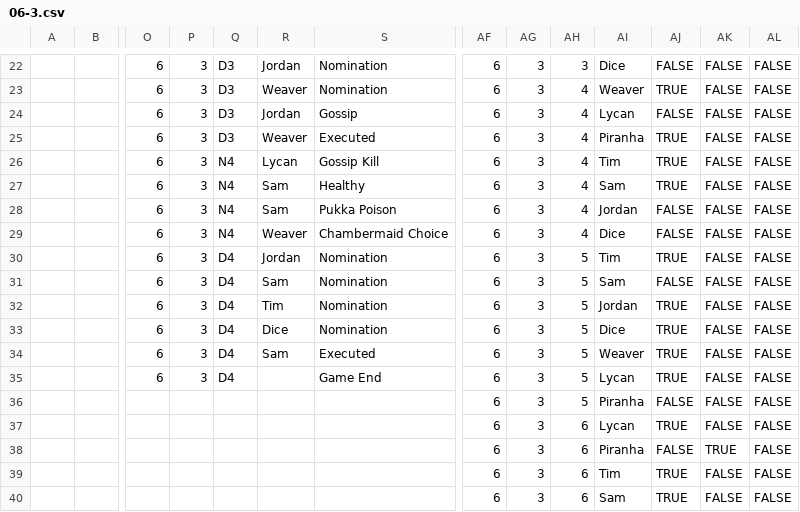
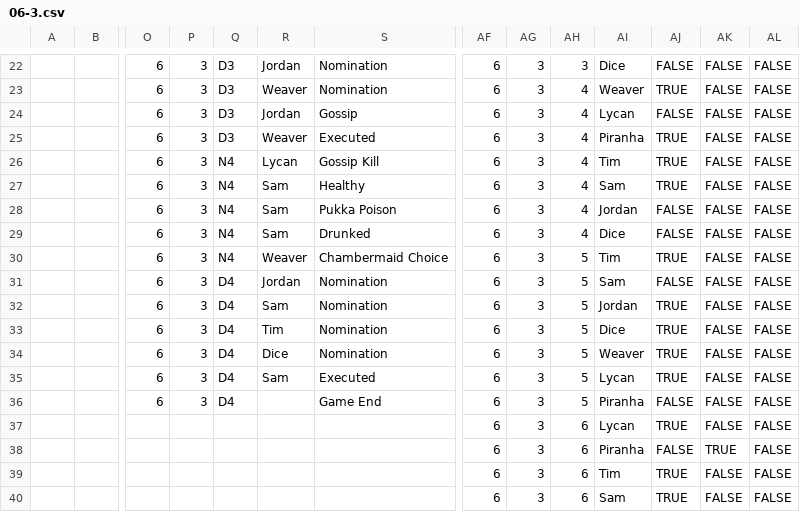
Before and after one commit to SDoehren/AFBOTC, a CSV file: Approved Games/06-3.csv, drawn as a sheet; only a part is shown, gaps mark what is left out; removed rows and columns are numbered as before the commit, all else as after; rows hold the shown columns only; the diff names each change by its address in the sheet, - before the commit and + after, or states it on an @@ line.

```diff
--- a/Approved Games/06-3.csv
+++ b/Approved Games/06-3.csv
+row 29:  |  | 6 | 3 | N4 | Sam | Drunked | 6 | 3 | 4 | Dice | FALSE | FALSE | FALSE
-AH30: 4
+AH30: 5
-AI30: Dice
+AI30: Tim
-AJ30: FALSE
+AJ30: TRUE
-AI31: Tim
+AI31: Sam
-AJ31: TRUE
+AJ31: FALSE
-AI32: Sam
+AI32: Jordan
-AJ32: FALSE
+AJ32: TRUE
-AI33: Jordan
+AI33: Dice
-AI34: Dice
+AI34: Weaver
-AI35: Weaver
+AI35: Lycan
-AI36: Lycan
+AI36: Piranha
-AJ36: TRUE
+AJ36: FALSE
-row 36:  |  |  |  |  |  |  | 6 | 3 | 5 | Piranha | FALSE | FALSE | FALSE
```
Also changed, not shown: Approved Games/01-1.csv, Approved Games/01-2.csv, 21 other files.
